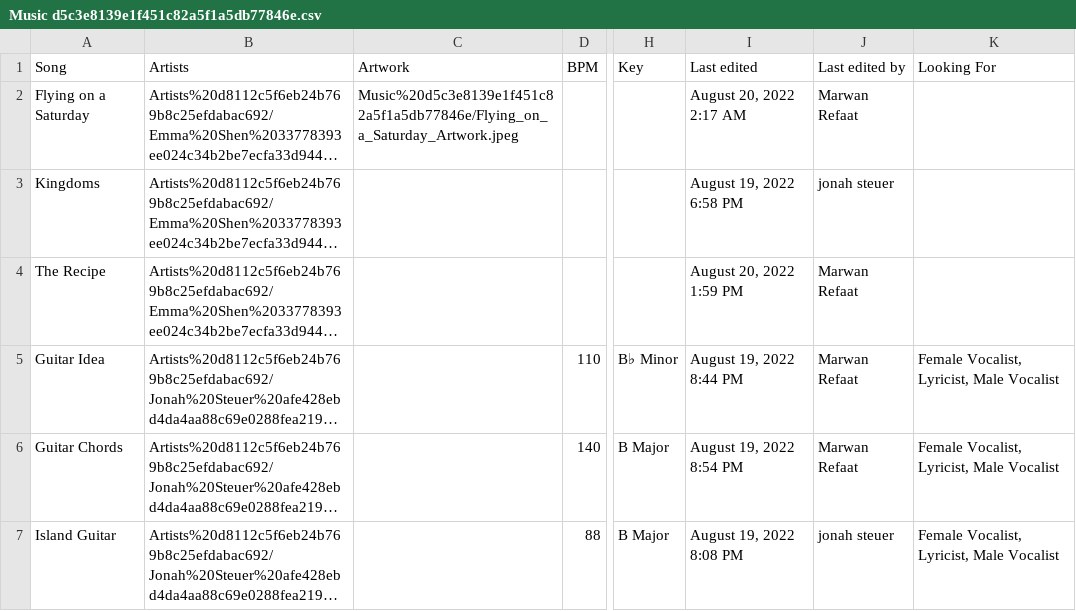
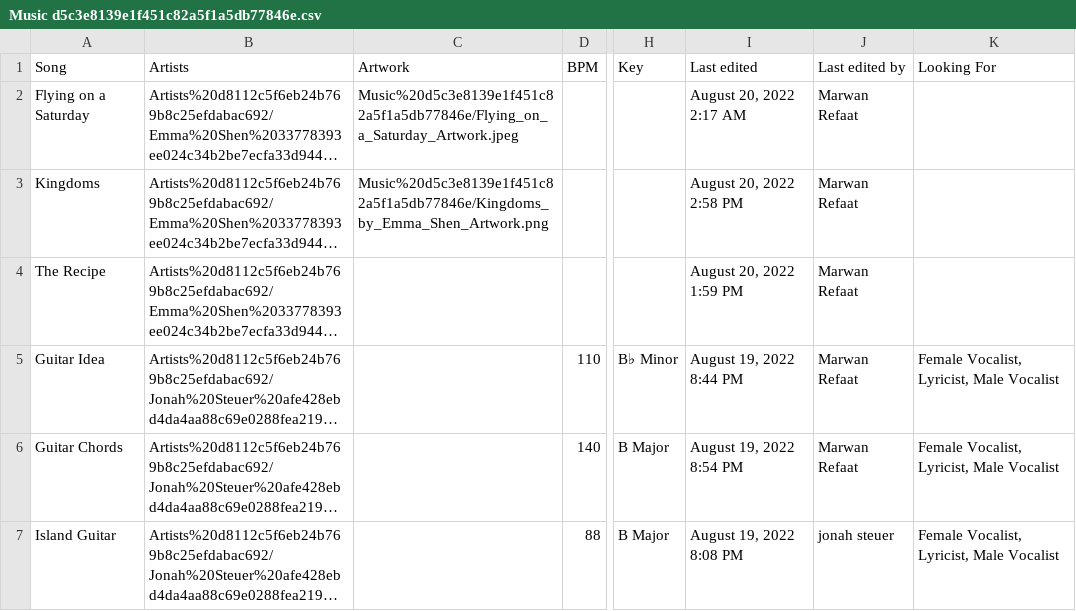
Before and after one commit to MarwanRefaat/transcend, a CSV file: markdown/Transcend ba178c00be234456922f79ff41328167/Music d5c3e8139e1f451c82a5f1a5db77846e.csv, drawn as a sheet; only a part is shown, gaps mark what is left out; long unchanged cells end in …; the diff covers the shown part only; the diff names each change by its address in the sheet, - before the commit and + after, or states it on an @@ line.

```diff
--- a/markdown/Transcend ba178c00be234456922f79ff41328167/Music d5c3e8139e1f451c82a5f1a5db77846e.csv
+++ b/markdown/Transcend ba178c00be234456922f79ff41328167/Music d5c3e8139e1f451c82a5f1a5db77846e.csv
-C3 (Artwork): (empty)
+C3 (Artwork): Music%20d5c3e8139e1f451c82a5f1a5db77846e/Kingdoms_by_Emma_Shen_Artwork.png
-I3 (Last edited): August 19, 2022 6:58 PM
+I3 (Last edited): August 20, 2022 2:58 PM
-J3 (Last edited by): jonah steuer
+J3 (Last edited by): Marwan Refaat
```
Also changed, not shown: 1 added row and 6 edited cells elsewhere in this file, markdown/Transcend ba178c00be234456922f79ff41328167/Artists d8112c5f6eb24b769b8c25efdabac692.csv, markdown/Transcend ba178c00be234456922f79ff41328167/Artists d8112c5f6eb24b769b8c25efdabac692/Emma Shen 33778393ee024c34b2be7ecfa33d9448/Untitled Database 0c72230c64df48c9a5b40939c1348f4e.csv, 36 other files.
